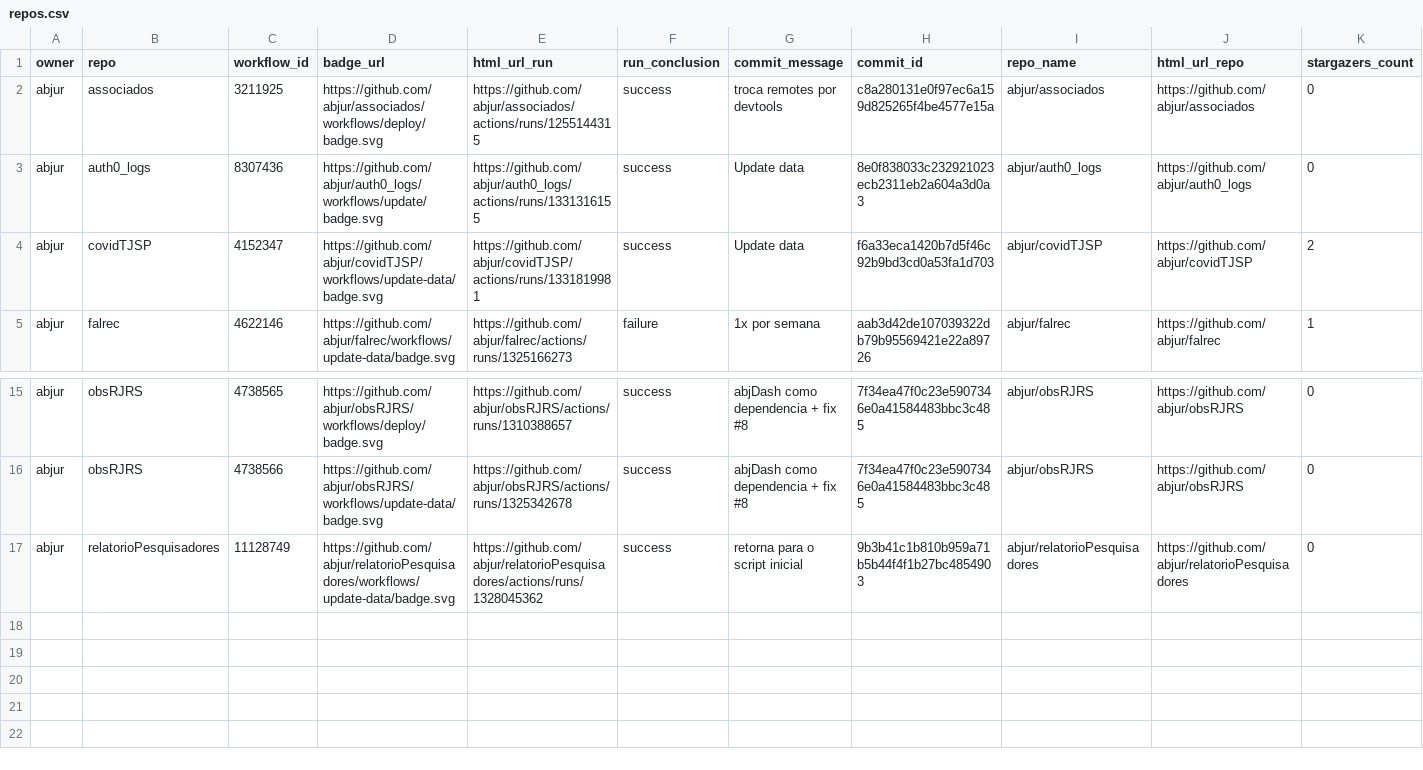
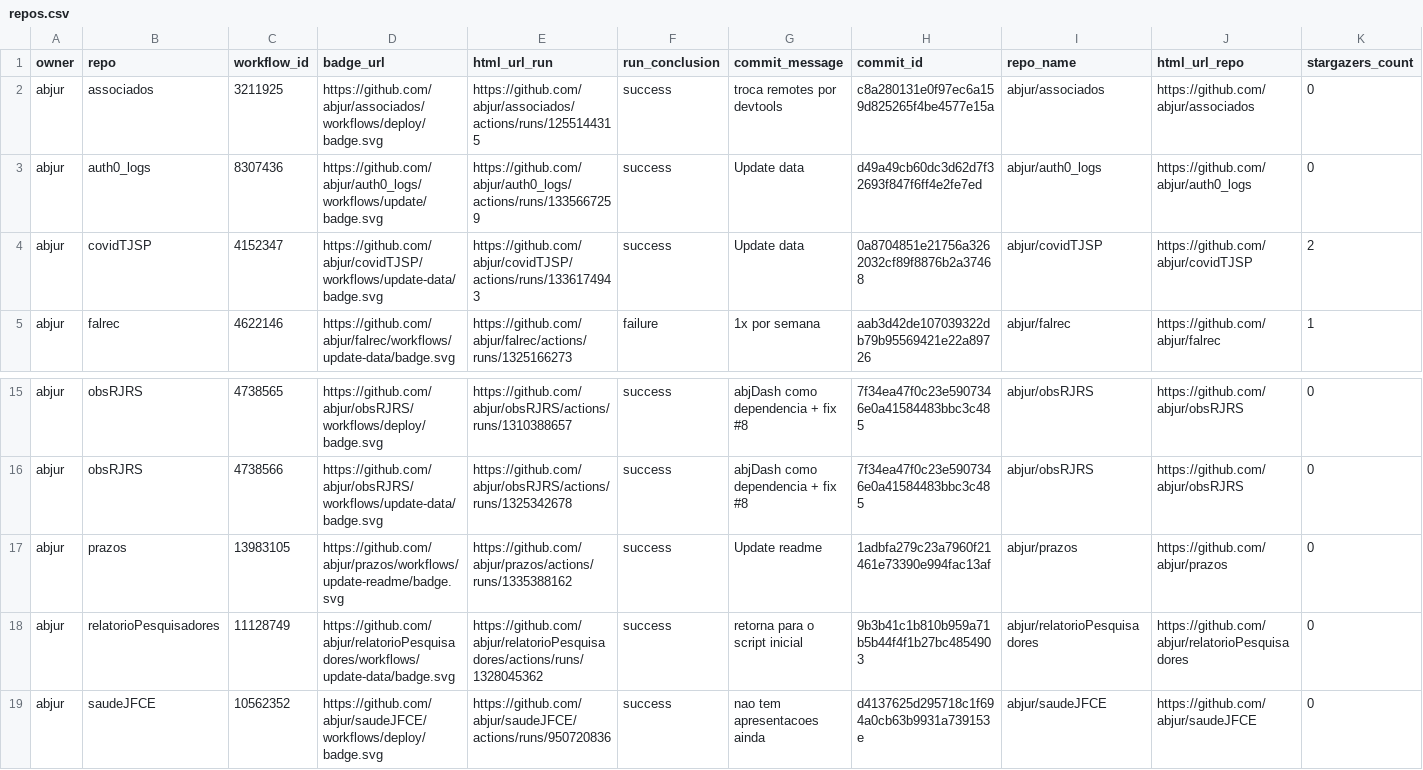
Before and after one commit to abjur/abjStatus, a CSV file: repos.csv, drawn as a sheet; only a part is shown, gaps mark what is left out; rows hold the shown columns only; the diff names each change by its address in the sheet, - before the commit and + after, or states it on an @@ line.

Commit message:
adiciona na lista o saudeJFCE e prazos

```diff
--- a/repos.csv
+++ b/repos.csv
-E3 (html_url_run): https://github.com/abjur/auth0_logs/actions/runs/1331316155
+E3 (html_url_run): https://github.com/abjur/auth0_logs/actions/runs/1335667259
-H3 (commit_id): 8e0f838033c232921023ecb2311eb2a604a3d0a3
+H3 (commit_id): d49a49cb60dc3d62d7f32693f847f6ff4e2fe7ed
-E4 (html_url_run): https://github.com/abjur/covidTJSP/actions/runs/1331819981
+E4 (html_url_run): https://github.com/abjur/covidTJSP/actions/runs/1336174943
-H4 (commit_id): f6a33eca1420b7d5f46c92b9bd3cd0a53fa1d703
+H4 (commit_id): 0a8704851e21756a3262032cf89f8876b2a37468
+row 17: abjur | prazos | 13983105 | https://github.com/abjur/prazos/workflows/update-readme/badge.svg | https://github.com/abjur/prazos/actions/runs/1335388162 | success | Update readme | 1adbfa279c23a7960f21461e73390e994fac13af | abjur/prazos | https://github.com/abjur/prazos | 0
+row 19: abjur | saudeJFCE | 10562352 | https://github.com/abjur/saudeJFCE/workflows/deploy/badge.svg | https://github.com/abjur/saudeJFCE/actions/runs/950720836 | success | nao tem apresentacoes ainda | d4137625d295718c1f694a0cb63b9931a739153e | abjur/saudeJFCE | https://github.com/abjur/saudeJFCE | 0
```
Also changed, not shown: 2 other files.
